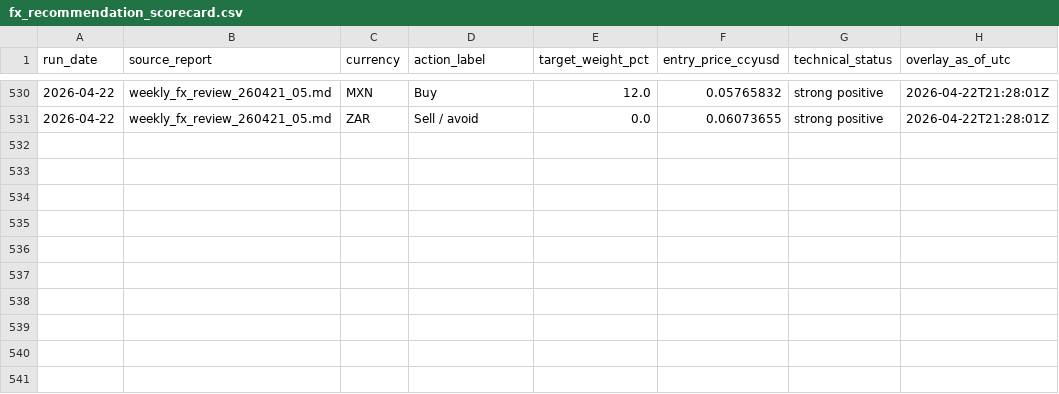
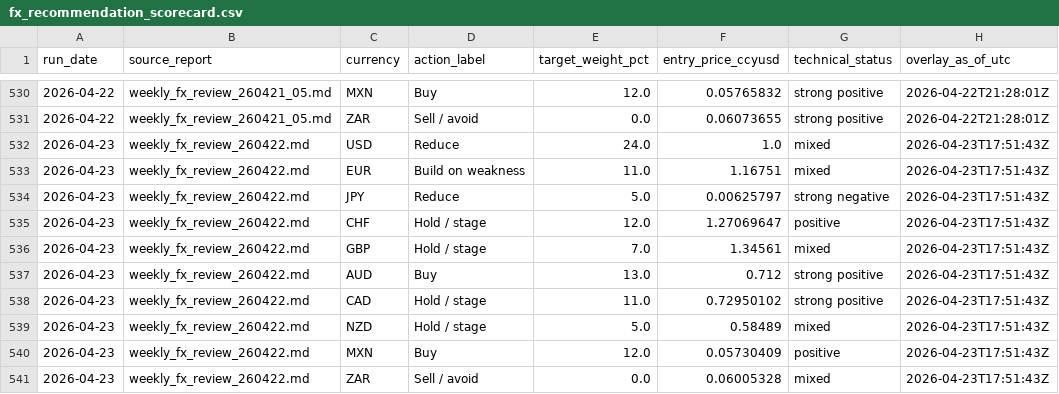
Before and after one commit to market-predictions/daily-fx, a CSV file: output/fx_recommendation_scorecard.csv, drawn as a sheet; only a part is shown, gaps mark what is left out; the diff names each change by its address in the sheet, - before the commit and + after, or states it on an @@ line.

```diff
--- a/output/fx_recommendation_scorecard.csv
+++ b/output/fx_recommendation_scorecard.csv
+row 532: 2026-04-23 | weekly_fx_review_260422.md | USD | Reduce | 24.0 | 1.0 | mixed | 2026-04-23T17:51:43Z
+row 533: 2026-04-23 | weekly_fx_review_260422.md | EUR | Build on weakness | 11.0 | 1.16751 | mixed | 2026-04-23T17:51:43Z
+row 534: 2026-04-23 | weekly_fx_review_260422.md | JPY | Reduce | 5.0 | 0.00625797 | strong negative | 2026-04-23T17:51:43Z
+row 535: 2026-04-23 | weekly_fx_review_260422.md | CHF | Hold / stage | 12.0 | 1.27069647 | positive | 2026-04-23T17:51:43Z
+row 536: 2026-04-23 | weekly_fx_review_260422.md | GBP | Hold / stage | 7.0 | 1.34561 | mixed | 2026-04-23T17:51:43Z
+row 537: 2026-04-23 | weekly_fx_review_260422.md | AUD | Buy | 13.0 | 0.712 | strong positive | 2026-04-23T17:51:43Z
+row 538: 2026-04-23 | weekly_fx_review_260422.md | CAD | Hold / stage | 11.0 | 0.72950102 | strong positive | 2026-04-23T17:51:43Z
+row 539: 2026-04-23 | weekly_fx_review_260422.md | NZD | Hold / stage | 5.0 | 0.58489 | mixed | 2026-04-23T17:51:43Z
+row 540: 2026-04-23 | weekly_fx_review_260422.md | MXN | Buy | 12.0 | 0.05730409 | positive | 2026-04-23T17:51:43Z
+row 541: 2026-04-23 | weekly_fx_review_260422.md | ZAR | Sell / avoid | 0.0 | 0.06005328 | mixed | 2026-04-23T17:51:43Z
```
Also changed, not shown: output/fx_valuation_history.csv, 3 other files.
